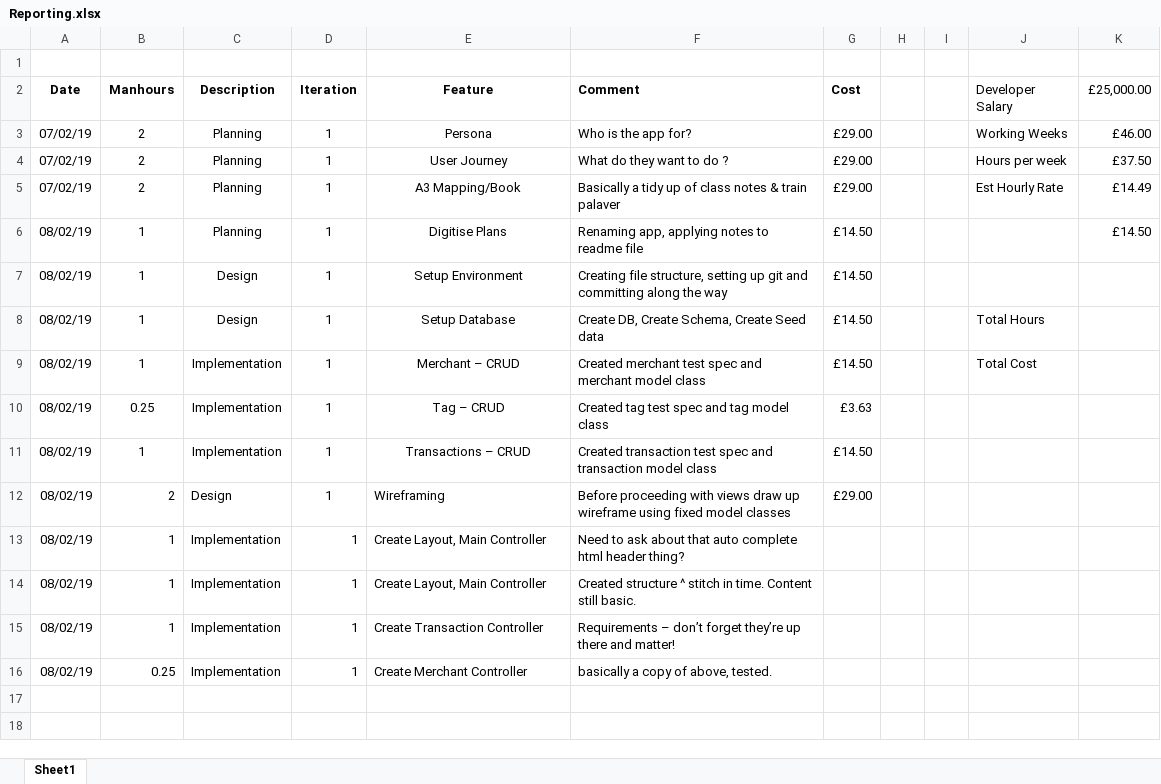
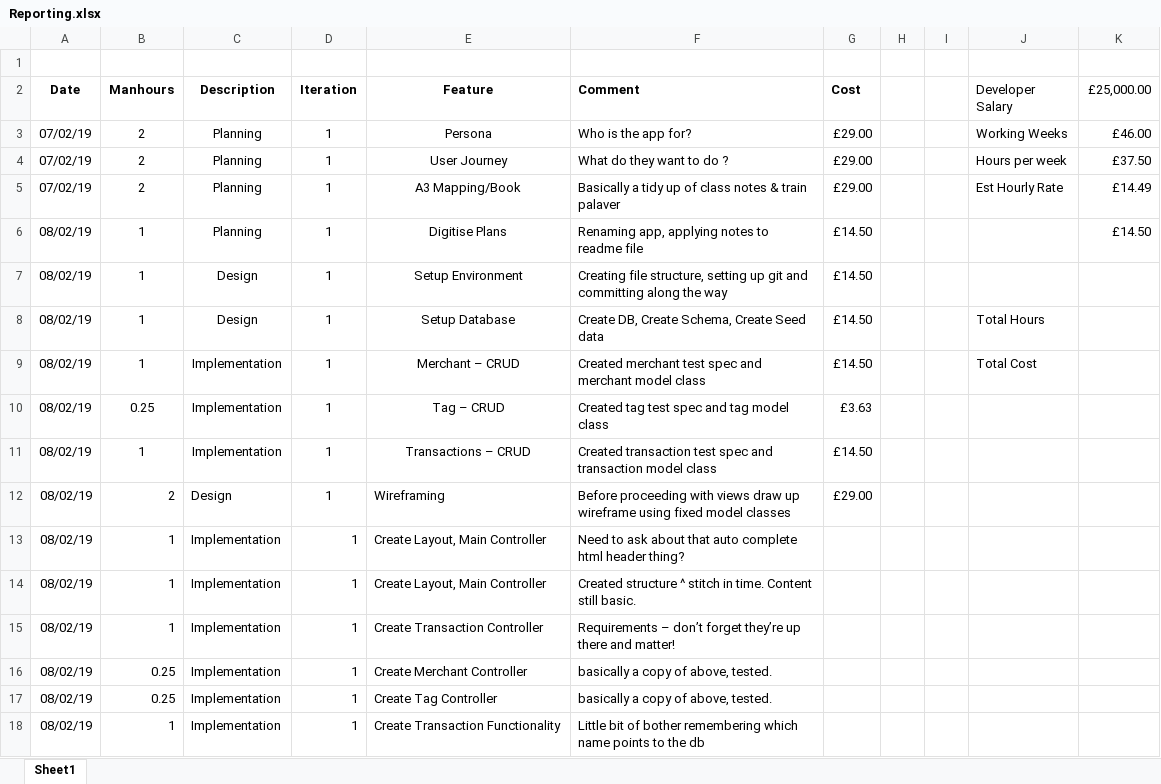
Before and after one commit to ghr85/CCP01_Ruby_, an Excel workbook: FEED/Reporting.xlsx, sheet Sheet1, drawn as a sheet; values as stored, in another font and other column widths than the file's, no borders; the diff names each change by its address in the sheet, - before the commit and + after, or states it on an @@ line.

Commit message:
Added Create new merchant functionality - tested with new transaction

```diff
--- a/FEED/Reporting.xlsx (sheet Sheet1)
+++ b/FEED/Reporting.xlsx (sheet Sheet1)
+row 17: 08/02/19 | 0.25 | Implementation | 1 | Create Tag Controller | basically a copy of above, tested.
+row 18: 08/02/19 | 1 | Implementation | 1 | Create Transaction Functionality | Little bit of bother remembering which name points to the db
```
Also changed, not shown: 6 other files.
